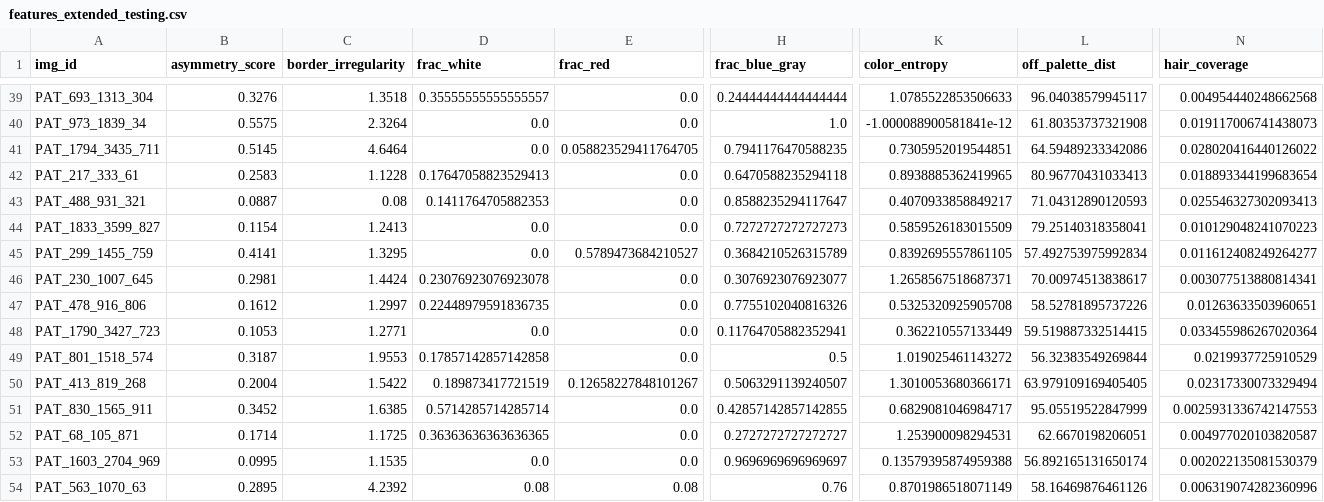
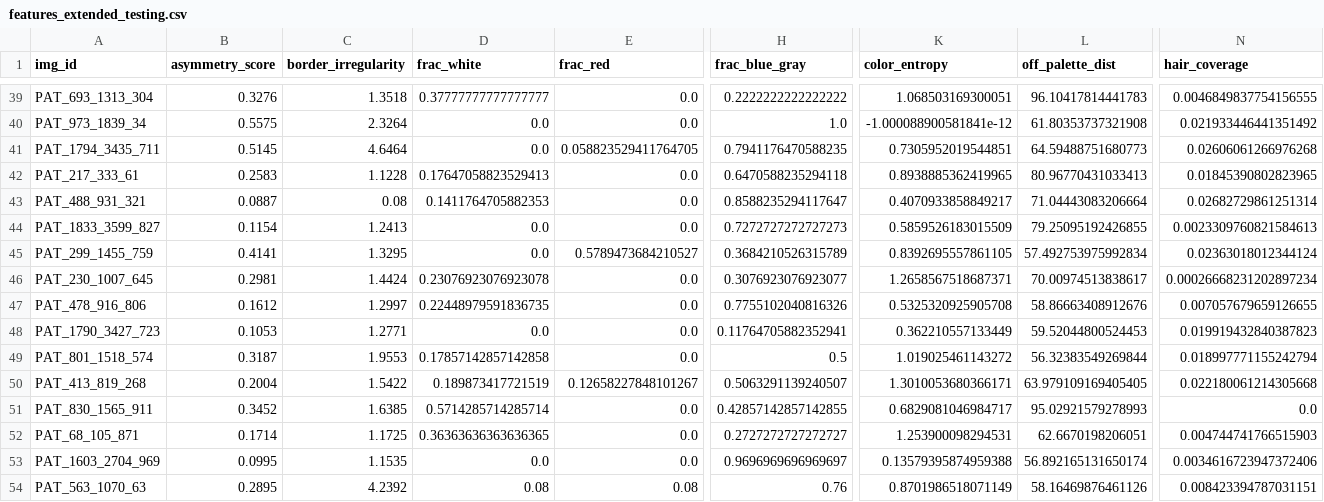
Before and after one commit to Project-programming/ProjectInDataScience2026_ExamTemplate1, a CSV file: features_extended_testing.csv, drawn as a sheet; only a part is shown, gaps mark what is left out; the diff covers the shown part only; the diff names each change by its address in the sheet, - before the commit and + after, or states it on an @@ line.

```diff
--- a/features_extended_testing.csv
+++ b/features_extended_testing.csv
-D39 (frac_white): 0.35555555555555557
+D39 (frac_white): 0.37777777777777777
-H39 (frac_blue_gray): 0.24444444444444444
+H39 (frac_blue_gray): 0.2222222222222222
-K39 (color_entropy): 1.0785522853506633
+K39 (color_entropy): 1.068503169300051
-L39 (off_palette_dist): 96.04038579945117
+L39 (off_palette_dist): 96.10417814441783
-N39 (hair_coverage): 0.004954440248662568
+N39 (hair_coverage): 0.0046849837754156555
-N40 (hair_coverage): 0.019117006741438073
+N40 (hair_coverage): 0.021933446441351492
-L41 (off_palette_dist): 64.59489233342086
+L41 (off_palette_dist): 64.59488751680773
-N41 (hair_coverage): 0.028020416440126022
+N41 (hair_coverage): 0.02606061266976268
-N42 (hair_coverage): 0.018893344199683654
+N42 (hair_coverage): 0.01845390802823965
-L43 (off_palette_dist): 71.04312890120593
+L43 (off_palette_dist): 71.04443083206664
-N43 (hair_coverage): 0.025546327302093413
+N43 (hair_coverage): 0.02682729861251314
-L44 (off_palette_dist): 79.25140318358041
+L44 (off_palette_dist): 79.25095192426855
-N44 (hair_coverage): 0.010129048241070223
+N44 (hair_coverage): 0.0023309760821584613
-N45 (hair_coverage): 0.011612408249264277
+N45 (hair_coverage): 0.02363018012344124
-N46 (hair_coverage): 0.003077513880814341
+N46 (hair_coverage): 0.00026668231202897234
-L47 (off_palette_dist): 58.52781895737226
+L47 (off_palette_dist): 58.86663408912676
-N47 (hair_coverage): 0.01263633503960651
+N47 (hair_coverage): 0.007057679659126655
-L48 (off_palette_dist): 59.519887332514415
+L48 (off_palette_dist): 59.52044800524453
-N48 (hair_coverage): 0.033455986267020364
+N48 (hair_coverage): 0.019919432840387823
-N49 (hair_coverage): 0.0219937725910529
+N49 (hair_coverage): 0.018997771155242794
-N50 (hair_coverage): 0.02317330073329494
+N50 (hair_coverage): 0.022180061214305668
-L51 (off_palette_dist): 95.05519522847999
+L51 (off_palette_dist): 95.02921579278993
-N51 (hair_coverage): 0.0025931336742147553
+N51 (hair_coverage): 0.0
-N52 (hair_coverage): 0.004977020103820587
+N52 (hair_coverage): 0.004744741766515903
-N53 (hair_coverage): 0.002022135081530379
+N53 (hair_coverage): 0.0034616723947372406
-N54 (hair_coverage): 0.006319074282360996
+N54 (hair_coverage): 0.008423394787031151
```
Also changed, not shown: 62 edited cells elsewhere in this file, features_extended_train.csv, features_extended_validation.csv, 7 other files.
